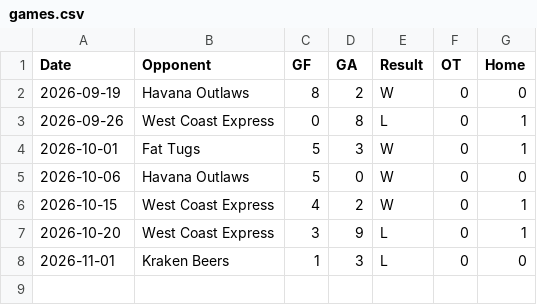
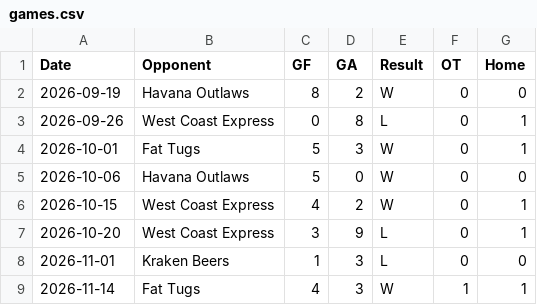
Before and after one commit to tylerschwartz1995/knights-ubc-hockey, a CSV file: public/seasons/2026-27/games.csv, drawn as a sheet; the diff names each change by its address in the sheet, - before the commit and + after, or states it on an @@ line.

```diff
--- a/public/seasons/2026-27/games.csv
+++ b/public/seasons/2026-27/games.csv
+row 9: 2026-11-14 | Fat Tugs | 4 | 3 | W | 1 | 1
```
Also changed, not shown: public/seasons/2026-27/skaters.csv, 4 other files.
